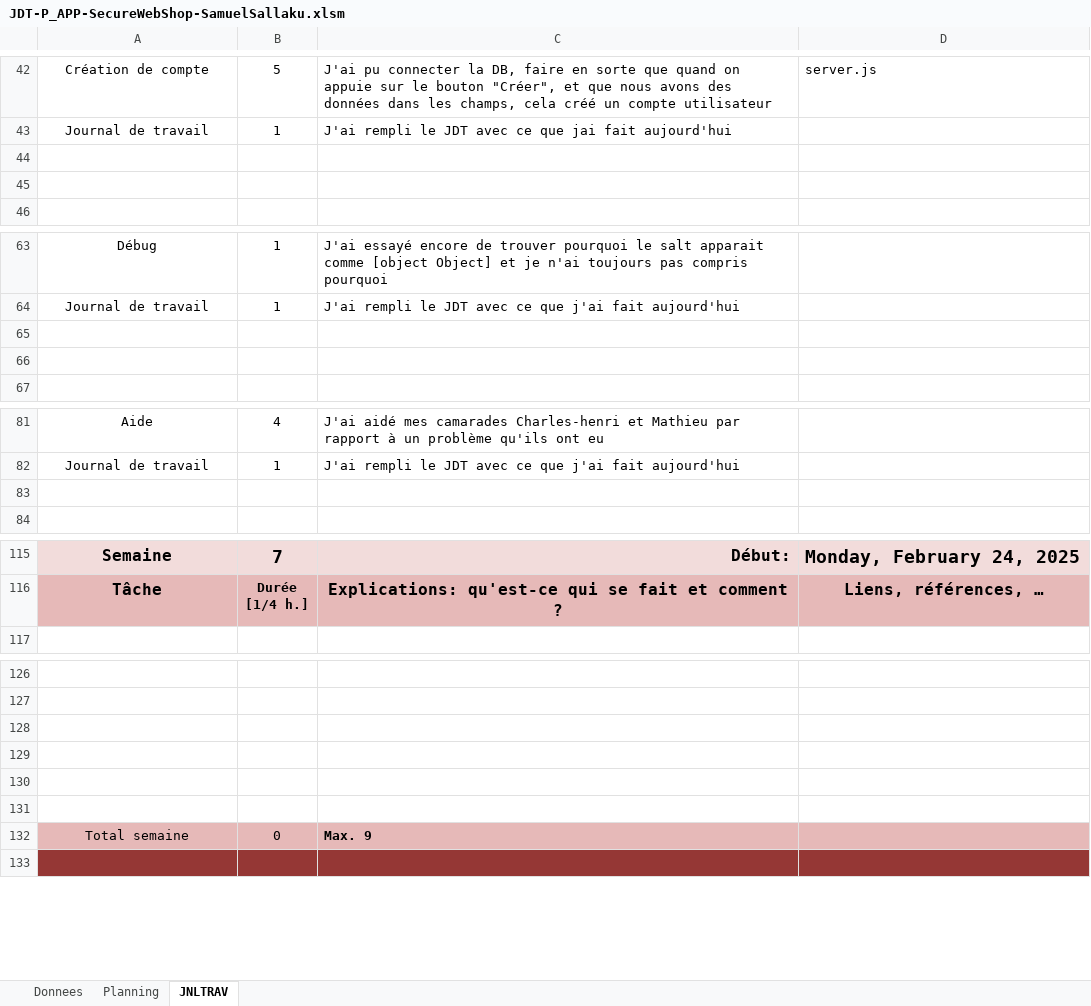
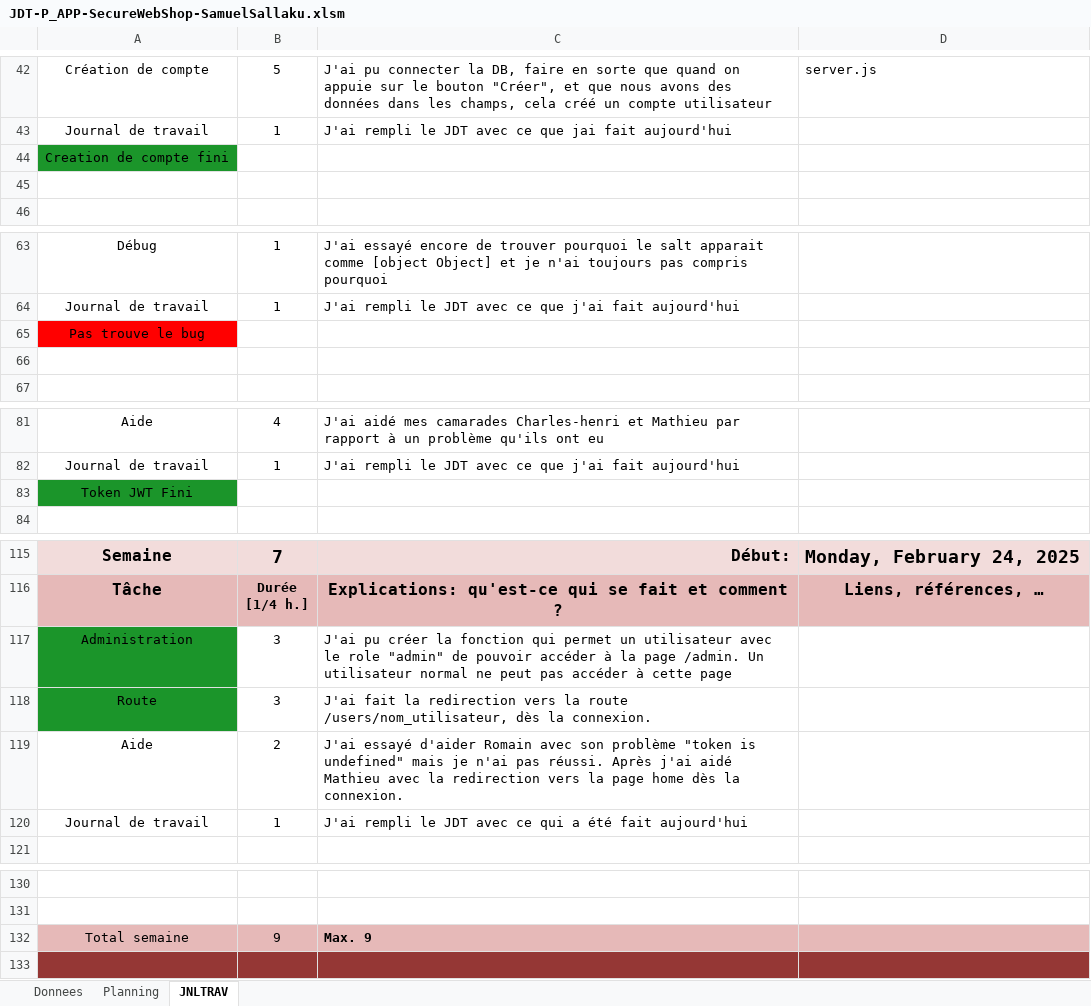
Before and after one commit to samumuku/P_APP_SecureWebShop-SamuelSallaku, an Excel workbook: doc/JDT-P_APP-SecureWebShop-SamuelSallaku.xlsm, sheet JNLTRAV, drawn as a sheet; only a part is shown, gaps mark what is left out; values as stored, in another font and other column widths than the file's, no borders; charts and pictures not drawn; removed rows and columns are numbered as before the commit, all else as after; the diff covers the shown part only; the diff names each change by its address in the sheet, - before the commit and + after, or states it on an @@ line.

Commit message:
feat(app): added admin auth + user/username route

```diff
--- a/doc/JDT-P_APP-SecureWebShop-SamuelSallaku.xlsm (sheet JNLTRAV)
+++ b/doc/JDT-P_APP-SecureWebShop-SamuelSallaku.xlsm (sheet JNLTRAV)
-A44: (empty)
+A44: Creation de compte fini
-A44 fill: none
+A44 fill: #1B952A
-A65: (empty)
+A65: Pas trouve le bug
-A65 fill: none
+A65 fill: #FF0000
-A83: (empty)
+A83: Token JWT Fini
-A83 fill: none
+A83 fill: #1B952A
+row 117: Administration | 3 | J'ai pu créer la fonction qui permet un utilisateur avec le role "admin" de pouvoir accéder à la page /admin. Un utilisateur normal ne peut pas accéder à cette page
+row 118: Route | 3 | J'ai fait la redirection vers la route /users/nom_utilisateur, dès la connexion.
+row 119: Aide | 2 | J'ai essayé d'aider Romain avec son problème "token is undefined" mais je n'ai pas réussi. Après j'ai aidé Mathieu avec la redirection vers la page home dès la connexion.
+row 120: Journal de travail | 1 | J'ai rempli le JDT avec ce qui a été fait aujourd'hui
-row 128: (empty)
-row 129: (empty)
-row 130: (empty)
-row 131: (empty)
-B132: 0
+B132: 9
```
Also changed, not shown: 1 edited cell and cell formats elsewhere in this sheet, charts or pictures, 9 other files.
